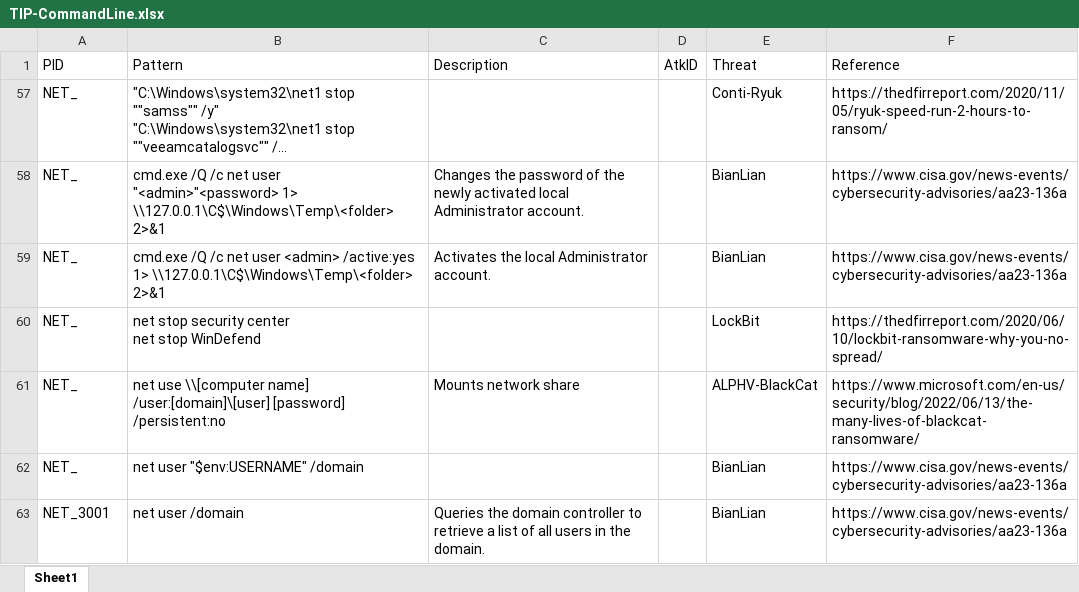
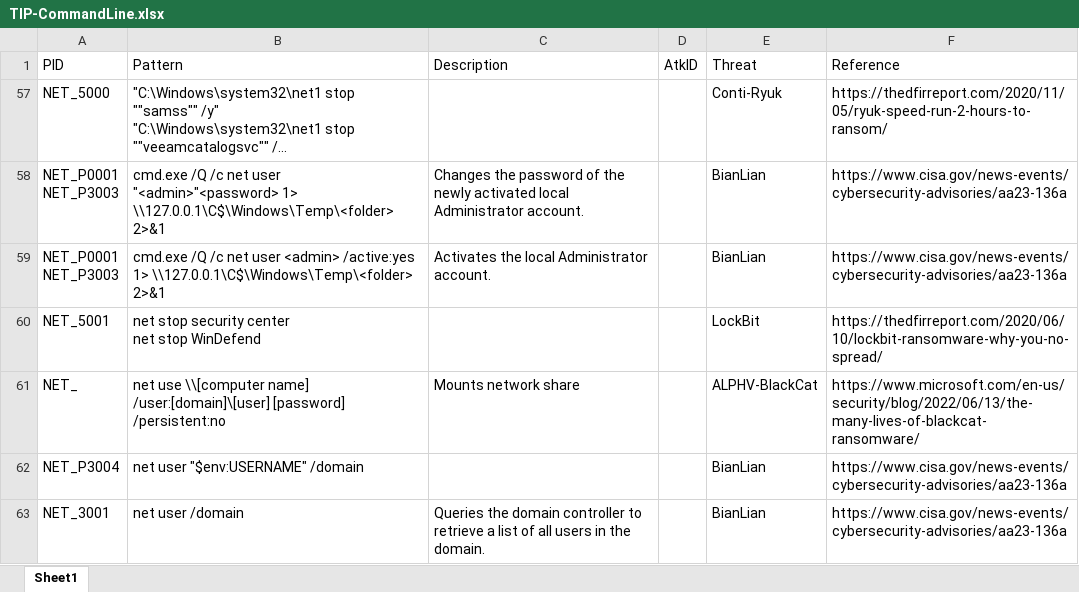
Before and after one commit to harveywargo2/SOC-Puppet, an Excel workbook: docs/TIP-CommandLine.xlsx, sheet Sheet1, drawn as a sheet; only a part is shown; long unchanged cells end in …; values as stored, in another font and other column widths than the file's, no borders; table styles not drawn; ↵ is a line break in a cell; the diff covers the shown part only; the diff names each change by its address in the sheet, - before the commit and + after, or states it on an @@ line.

Commit message:
closed sheet

```diff
--- a/docs/TIP-CommandLine.xlsx (sheet Sheet1)
+++ b/docs/TIP-CommandLine.xlsx (sheet Sheet1)
-A57 (PID): NET_
+A57 (PID): NET_5000
-A58:A59 (PID): NET_
+A58:A59 (PID): NET_P0001 ↵ NET_P3003
-A60 (PID): NET_
+A60 (PID): NET_5001
-A62 (PID): NET_
+A62 (PID): NET_P3004
```
Also changed, not shown: 8 edited cells elsewhere in this sheet, 1 other file.
